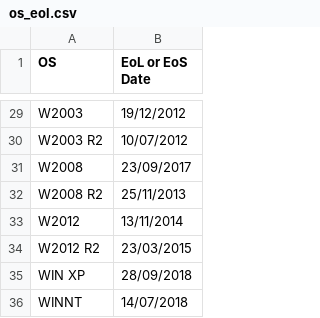
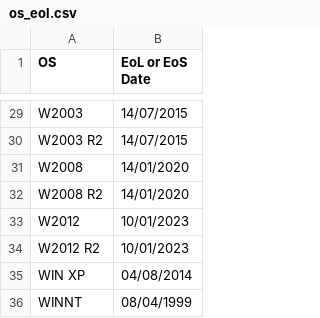
Before and after one commit to oliverberry49/eol, a CSV file: app/os_eol.csv, drawn as a sheet; only a part is shown, gaps mark what is left out; the diff covers the shown part only; the diff names each change by its address in the sheet, - before the commit and + after, or states it on an @@ line.

```diff
--- a/app/os_eol.csv
+++ b/app/os_eol.csv
-B29 (EoL or EoS Date): 19/12/2012
+B29 (EoL or EoS Date): 14/07/2015
-B30 (EoL or EoS Date): 10/07/2012
+B30 (EoL or EoS Date): 14/07/2015
-B31 (EoL or EoS Date): 23/09/2017
+B31 (EoL or EoS Date): 14/01/2020
-B32 (EoL or EoS Date): 25/11/2013
+B32 (EoL or EoS Date): 14/01/2020
-B33 (EoL or EoS Date): 13/11/2014
+B33 (EoL or EoS Date): 10/01/2023
-B34 (EoL or EoS Date): 23/03/2015
+B34 (EoL or EoS Date): 10/01/2023
-B35 (EoL or EoS Date): 28/09/2018
+B35 (EoL or EoS Date): 04/08/2014
-B36 (EoL or EoS Date): 14/07/2018
+B36 (EoL or EoS Date): 08/04/1999
```
Also changed, not shown: 27 edited cells elsewhere in this file, app/hw_eol.csv, 7 other files.
